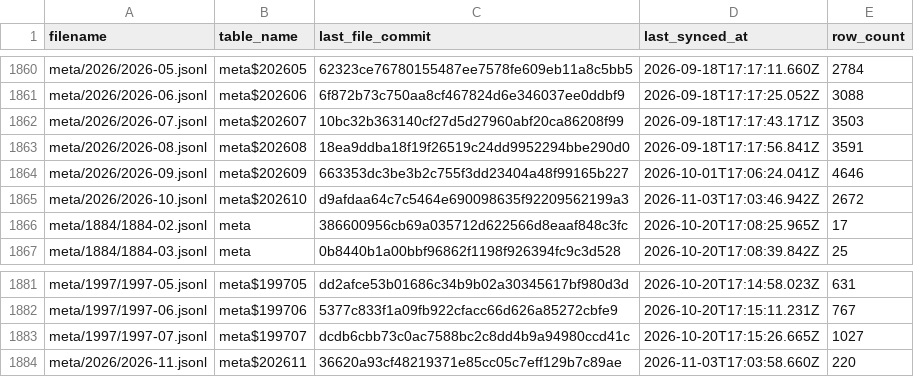
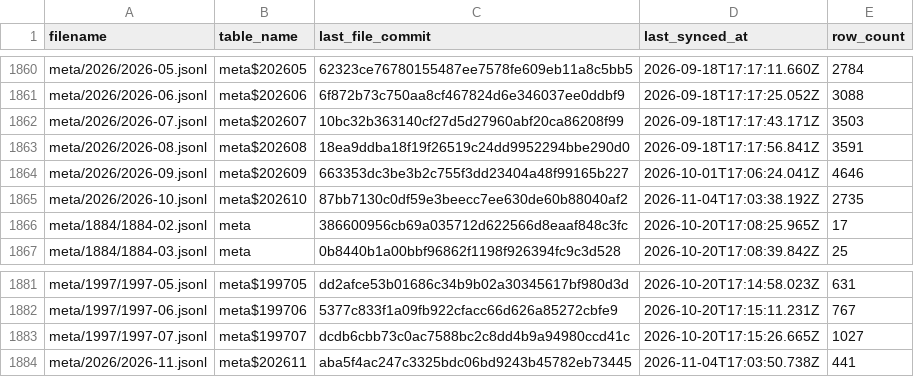
Before and after one commit to dtinth/openlawdata-bigquery, a CSV file: state.csv, drawn as a sheet; only a part is shown, gaps mark what is left out.

Commit message:
Update state.csv

```diff
--- a/state.csv
+++ b/state.csv
@@ -1864,3 +1864,3 @@ meta/2026/2026-08.jsonl,meta$202608,18ea9ddba18f19f26519c24dd9952294bbe290d0,202
 meta/2026/2026-09.jsonl,meta$202609,663353dc3be3b2c755f3dd23404a48f99165b227,2026-10-01T17:06:24.041Z,4646
-meta/2026/2026-10.jsonl,meta$202610,d9afdaa64c7c5464e690098635f92209562199a3,2026-11-03T17:03:46.942Z,2672
+meta/2026/2026-10.jsonl,meta$202610,87bb7130c0df59e3beecc7ee630de60b88040af2,2026-11-04T17:03:38.192Z,2735
 meta/1884/1884-02.jsonl,meta,386600956cb69a035712d622566d8eaaf848c3fc,2026-10-20T17:08:25.965Z,17
@@ -1883,2 +1883,2 @@ meta/1997/1997-06.jsonl,meta$199706,5377c833f1a09fb922cfacc66d626a85272cbfe9,202
 meta/1997/1997-07.jsonl,meta$199707,dcdb6cbb73c0ac7588bc2c8dd4b9a94980ccd41c,2026-10-20T17:15:26.665Z,1027
-meta/2026/2026-11.jsonl,meta$202611,36620a93cf48219371e85cc05c7eff129b7c89ae,2026-11-03T17:03:58.660Z,220
+meta/2026/2026-11.jsonl,meta$202611,aba5f4ac247c3325bdc06bd9243b45782eb73445,2026-11-04T17:03:50.738Z,441
```
